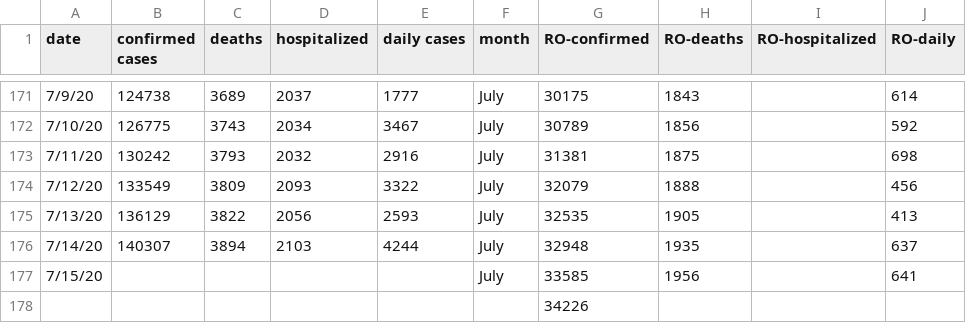
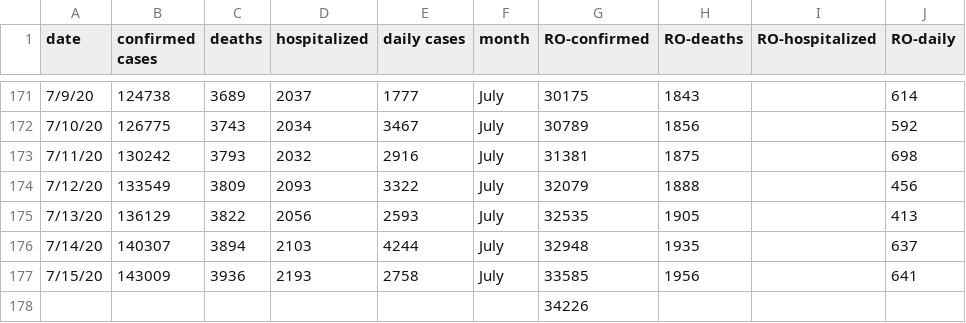
Before and after one commit to OanaTudu/Covid19, a CSV file: LACountyCovid.csv, drawn as a sheet; only a part is shown, gaps mark what is left out; the diff names each change by its address in the sheet, - before the commit and + after, or states it on an @@ line.

Commit message:
Add files via upload

```diff
--- a/LACountyCovid.csv
+++ b/LACountyCovid.csv
-B177 (confirmed cases): (empty)
+B177 (confirmed cases): 143009
-C177 (deaths): (empty)
+C177 (deaths): 3936
-D177 (hospitalized): (empty)
+D177 (hospitalized): 2193
-E177 (daily cases): (empty)
+E177 (daily cases): 2758
```
